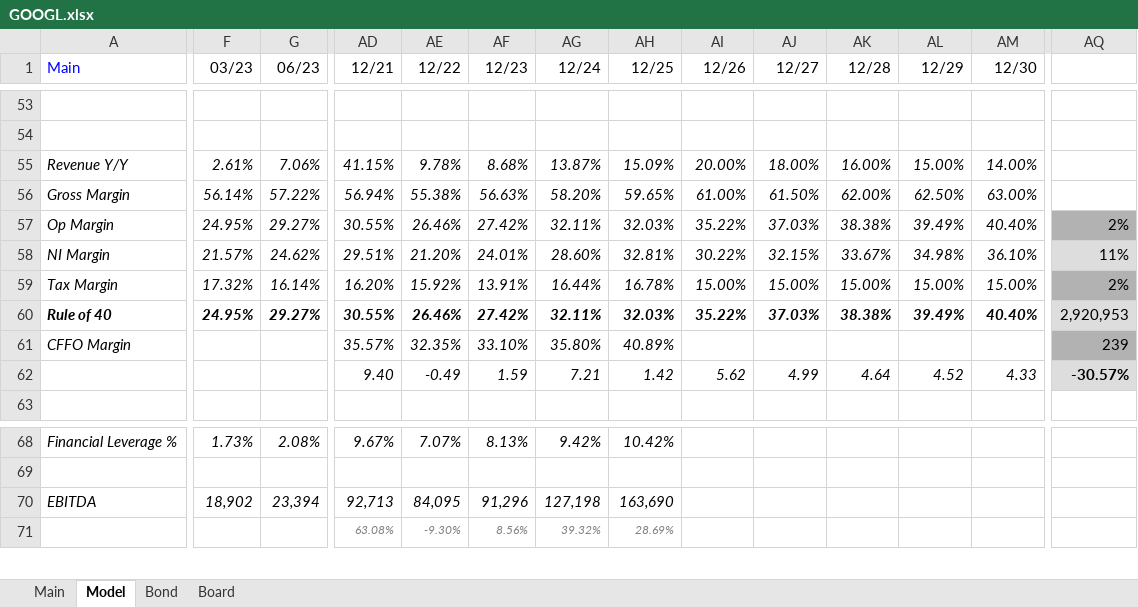
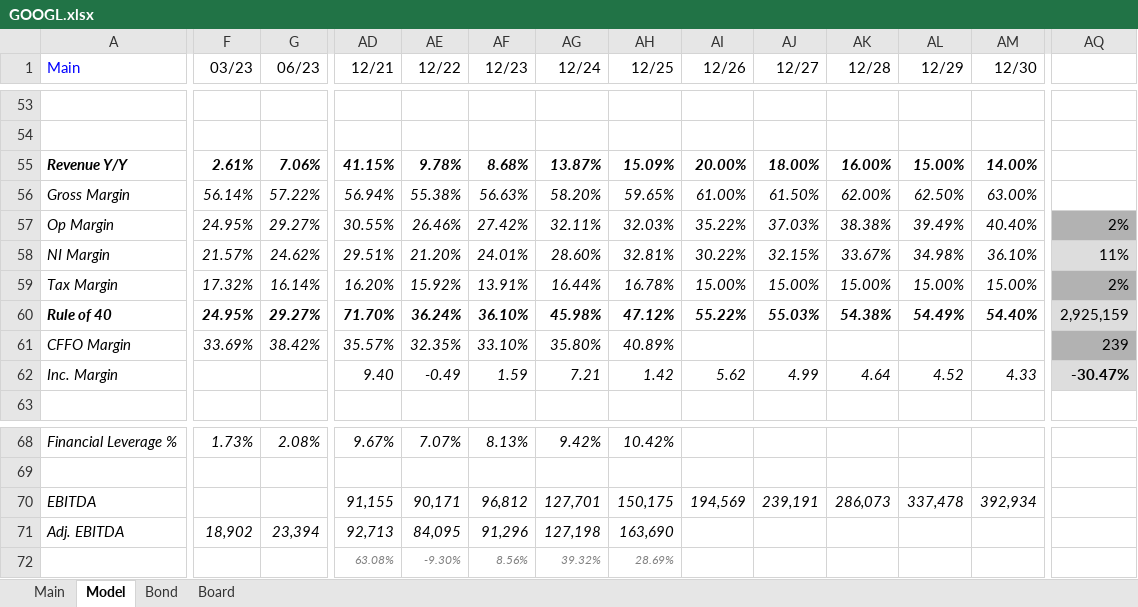
Before and after one commit to BeppeBaldassari/Filings, an Excel workbook: GOOGL.xlsx, sheet Model, drawn as a sheet; only a part is shown, gaps mark what is left out; values as stored, in another font and other column widths than the file's, no borders; charts and pictures not drawn; addresses are those after the commit; rows hold the shown columns only; the diff covers the shown part only; the diff names each change by its address in the sheet, - before the commit and + after, or states it on an @@ line.

Commit message:
AAPL and GOOGL

```diff
--- a/GOOGL.xlsx (sheet Model)
+++ b/GOOGL.xlsx (sheet Model)
-A55 bold: off
+A55 bold: on
-F55:G55 bold: off
+F55:G55 bold: on
-AD55:AM55 bold: off
+AD55:AM55 bold: on
-AD60 (12/21): 30.55%
+AD60 (12/21): 71.70%
-AE60 (12/22): 26.46%
+AE60 (12/22): 36.24%
-AF60 (12/23): 27.42%
+AF60 (12/23): 36.10%
-AG60 (12/24): 32.11%
+AG60 (12/24): 45.98%
-AH60 (12/25): 32.03%
+AH60 (12/25): 47.12%
-AI60 (12/26): 35.22%
+AI60 (12/26): 55.22%
-AJ60 (12/27): 37.03%
+AJ60 (12/27): 55.03%
-AK60 (12/28): 38.38%
+AK60 (12/28): 54.38%
-AL60 (12/29): 39.49%
+AL60 (12/29): 54.49%
-AM60 (12/30): 40.40%
+AM60 (12/30): 54.40%
-AQ60: 2,920,953
+AQ60: 2,925,159
-F61 (03/23): (empty)
+F61 (03/23): 33.69%
-G61 (06/23): (empty)
+G61 (06/23): 38.42%
-A62 (Main): (empty)
+A62 (Main): Inc. Margin
-AQ62: -30.57%
+AQ62: -30.47%
+row 70: EBITDA |  |  | 91,155 | 90,171 | 96,812 | 127,701 | 150,175 | 194,569 | 239,191 | 286,073 | 337,478 | 392,934
-A71 (Main): EBITDA
+A71 (Main): Adj. EBITDA
```
Also changed, not shown: 2 added rows, 2 removed rows, 38 edited cells and cell formats elsewhere in this sheet, sheet Main, formulas that keep their value, charts or pictures, 1 other file.
